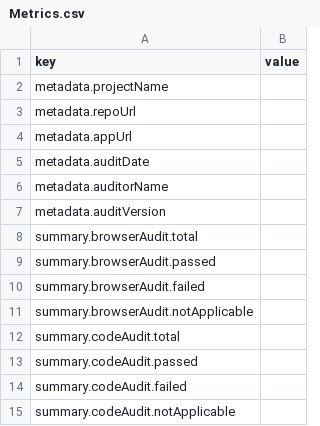
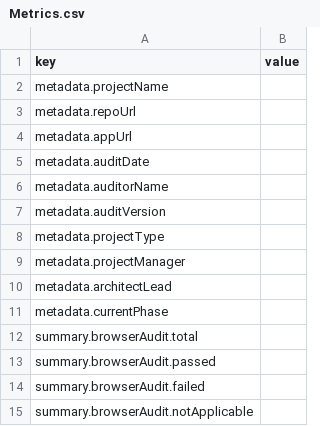
Before and after one commit to ACSGenUI/ui-audit, a CSV file: templates/Metrics.csv, drawn as a sheet; only a part is shown; the shorter side is filled out with more unchanged rows.

```diff
--- a/templates/Metrics.csv
+++ b/templates/Metrics.csv
@@ -7,2 +7,6 @@ metadata.auditorName,
 metadata.auditVersion,
+metadata.projectType,
+metadata.projectManager,
+metadata.architectLead,
+metadata.currentPhase,
 summary.browserAudit.total,
```
Also changed, not shown: 9 other files.
